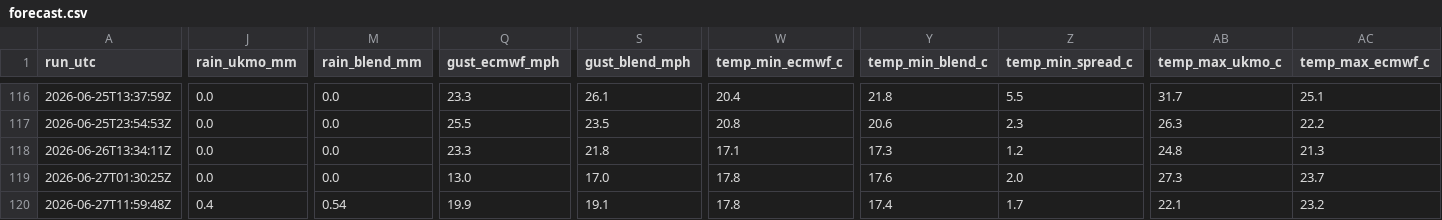
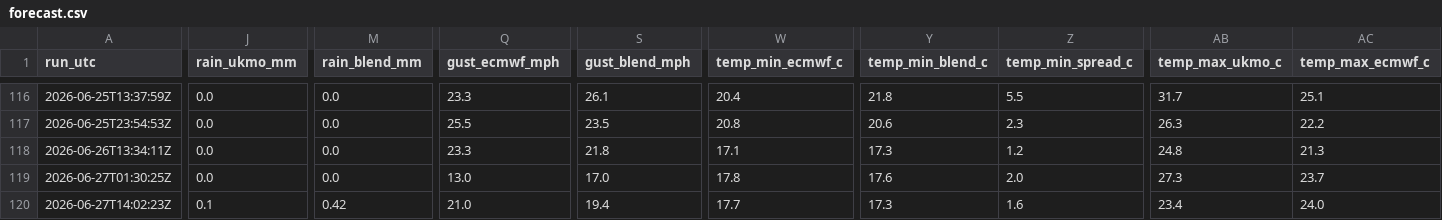
Before and after one commit to alivebe-a11y/weat, a CSV file: data/forecast.csv, drawn as a sheet; only a part is shown, gaps mark what is left out; the diff covers the shown part only; the diff names each change by its address in the sheet, - before the commit and + after, or states it on an @@ line.

```diff
--- a/data/forecast.csv
+++ b/data/forecast.csv
-A120 (run_utc): 2026-06-27T11:59:48Z
+A120 (run_utc): 2026-06-27T14:02:23Z
-J120 (rain_ukmo_mm): 0.4
+J120 (rain_ukmo_mm): 0.1
-M120 (rain_blend_mm): 0.54
+M120 (rain_blend_mm): 0.42
-Q120 (gust_ecmwf_mph): 19.9
+Q120 (gust_ecmwf_mph): 21.0
-S120 (gust_blend_mph): 19.1
+S120 (gust_blend_mph): 19.4
-W120 (temp_min_ecmwf_c): 17.8
+W120 (temp_min_ecmwf_c): 17.7
-Y120 (temp_min_blend_c): 17.4
+Y120 (temp_min_blend_c): 17.3
-Z120 (temp_min_spread_c): 1.7
+Z120 (temp_min_spread_c): 1.6
-AB120 (temp_max_ukmo_c): 22.1
+AB120 (temp_max_ukmo_c): 23.4
-AC120 (temp_max_ecmwf_c): 23.2
+AC120 (temp_max_ecmwf_c): 24.0
```
Also changed, not shown: 3 edited cells elsewhere in this file.
